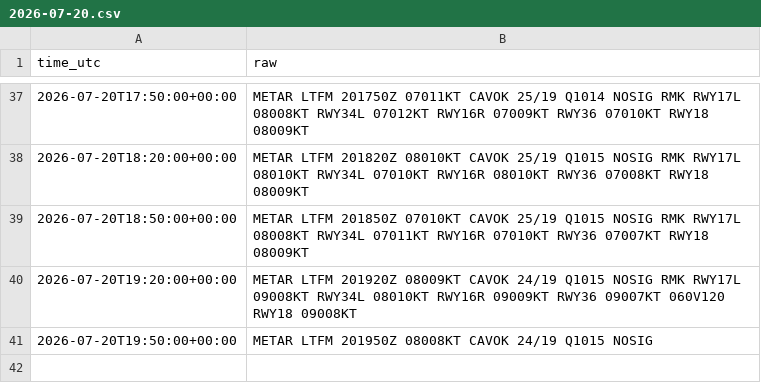
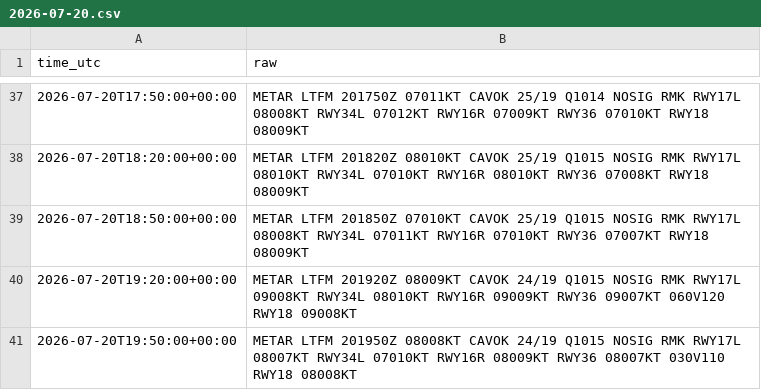
Before and after one commit to ahmethamzamulayim-png/ist-delay-dataset, a CSV file: data/weather/2026-07-20.csv, drawn as a sheet; only a part is shown, gaps mark what is left out.

```diff
--- a/data/weather/2026-07-20.csv
+++ b/data/weather/2026-07-20.csv
@@ -40,2 +40,2 @@ time_utc,raw
 2026-07-20T19:20:00+00:00,METAR LTFM 201920Z 08009KT CAVOK 24/19 Q1015 NOSIG RMK RWY17L 09008KT RWY34L 08010KT RWY16R 09009KT RWY36 09007KT 060V120 RWY18 09008KT
-2026-07-20T19:50:00+00:00,METAR LTFM 201950Z 08008KT CAVOK 24/19 Q1015 NOSIG
+2026-07-20T19:50:00+00:00,METAR LTFM 201950Z 08008KT CAVOK 24/19 Q1015 NOSIG RMK RWY17L 08007KT RWY34L 07010KT RWY16R 08009KT RWY36 08007KT 030V110 RWY18 08008KT
```
Also changed, not shown: data/flights/2026-07-20.csv, 5 other files.
